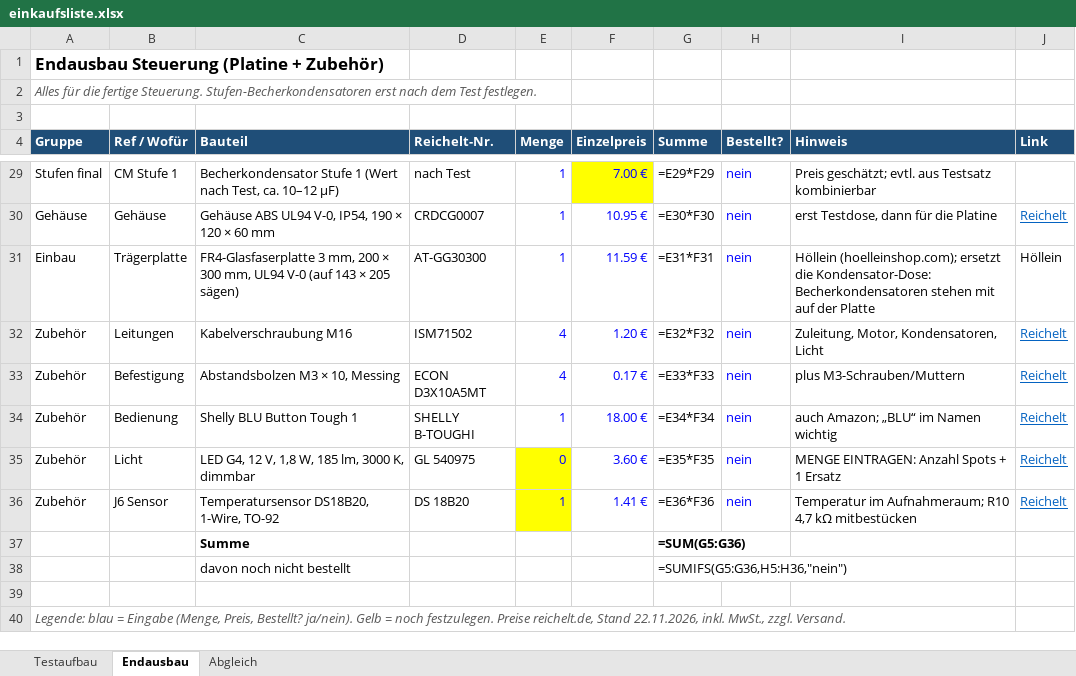
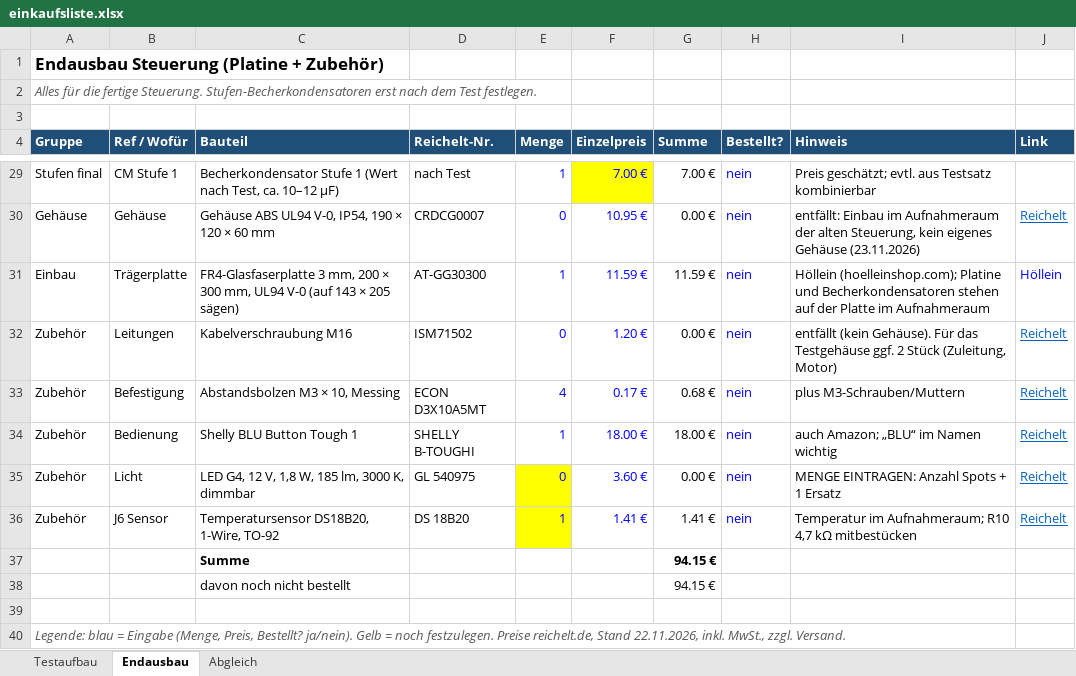
Before and after one commit to bavarian-dataforge/smart-range-hood-esp32, an Excel workbook: hardware/einkaufsliste.xlsx, sheet Endausbau, drawn as a sheet; only a part is shown, gaps mark what is left out; values as stored, in another font and other column widths than the file's, no borders; formulas without a stored value are shown as written; charts and pictures not drawn; the diff covers the shown part only; the diff names each change by its address in the sheet, - before the commit and + after, or states it on an @@ line.

```diff
--- a/hardware/einkaufsliste.xlsx (sheet Endausbau)
+++ b/hardware/einkaufsliste.xlsx (sheet Endausbau)
-G29 (Summe): =E29*F29
+G29 (Summe): 7.00 €
-E30 (Menge): 1
+E30 (Menge): 0
-G30 (Summe): =E30*F30
+G30 (Summe): 0.00 €
-I30 (Hinweis): erst Testdose, dann für die Platine
+I30 (Hinweis): entfällt: Einbau im Aufnahmeraum der alten Steuerung, kein eigenes Gehäuse (23.11.2026)
-G31 (Summe): =E31*F31
+G31 (Summe): 11.59 €
-I31 (Hinweis): Höllein (hoelleinshop.com); ersetzt die Kondensator-Dose: Becherkondensatoren stehen mit auf der Platte
+I31 (Hinweis): Höllein (hoelleinshop.com); Platine und Becherkondensatoren stehen auf der Platte im Aufnahmeraum
-J31 text colour: black
+J31 text colour: #0000FF
-E32 (Menge): 4
+E32 (Menge): 0
-G32 (Summe): =E32*F32
+G32 (Summe): 0.00 €
-I32 (Hinweis): Zuleitung, Motor, Kondensatoren, Licht
+I32 (Hinweis): entfällt (kein Gehäuse). Für das Testgehäuse ggf. 2 Stück (Zuleitung, Motor)
-G33 (Summe): =E33*F33
+G33 (Summe): 0.68 €
-G34 (Summe): =E34*F34
+G34 (Summe): 18.00 €
-G35 (Summe): =E35*F35
+G35 (Summe): 0.00 €
-G36 (Summe): =E36*F36
+G36 (Summe): 1.41 €
-G37 (Summe): =SUM(G5:G36)
+G37 (Summe): 94.15 €
-G38 (Summe): =SUMIFS(G5:G36,H5:H36,"nein")
+G38 (Summe): 94.15 €
```
Also changed, not shown: 24 edited cells elsewhere in this sheet, sheet Abgleich, sheet Testaufbau, charts or pictures, 4 other files.
